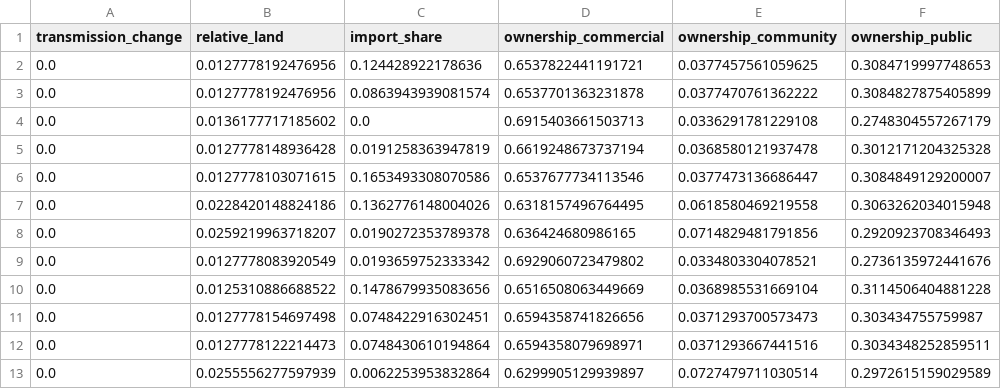
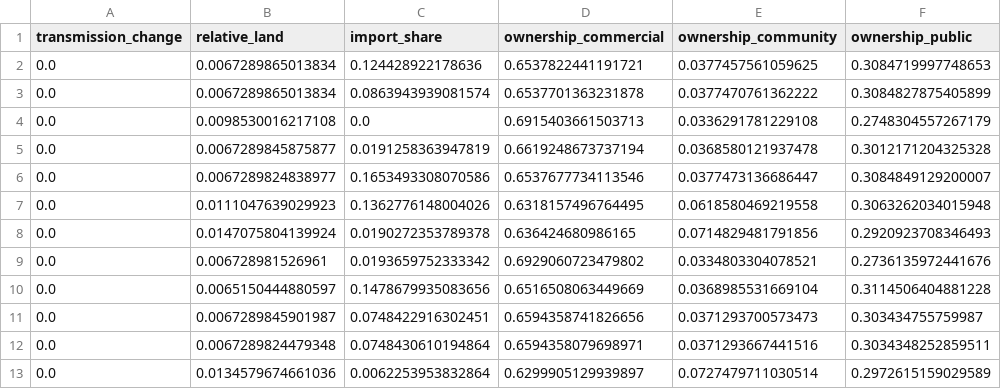
Before and after one commit to muellerjo21/swiss-winter-deficit-choice-mapping-jm, a CSV file: data/processed/scenario_attributes_summary.csv, drawn as a sheet; only a part is shown; the diff names each change by its address in the sheet, - before the commit and + after, or states it on an @@ line.

```diff
--- a/data/processed/scenario_attributes_summary.csv
+++ b/data/processed/scenario_attributes_summary.csv
-B2:B3 (relative_land): 0.0127778192476956
+B2:B3 (relative_land): 0.0067289865013834
-B4 (relative_land): 0.0136177717185602
+B4 (relative_land): 0.0098530016217108
-B5 (relative_land): 0.0127778148936428
+B5 (relative_land): 0.0067289845875877
-B6 (relative_land): 0.0127778103071615
+B6 (relative_land): 0.0067289824838977
-B7 (relative_land): 0.0228420148824186
+B7 (relative_land): 0.0111047639029923
-B8 (relative_land): 0.0259219963718207
+B8 (relative_land): 0.0147075804139924
-B9 (relative_land): 0.0127778083920549
+B9 (relative_land): 0.006728981526961
-B10 (relative_land): 0.0125310886688522
+B10 (relative_land): 0.0065150444880597
-B11 (relative_land): 0.0127778154697498
+B11 (relative_land): 0.0067289845901987
-B12 (relative_land): 0.0127778122214473
+B12 (relative_land): 0.0067289824479348
-B13 (relative_land): 0.0255556277597939
+B13 (relative_land): 0.0134579674661036
```
Also changed, not shown: data/processed/reference_price_base_years.csv, data/processed/reference_price_crossing_points.csv, 31 other files.
